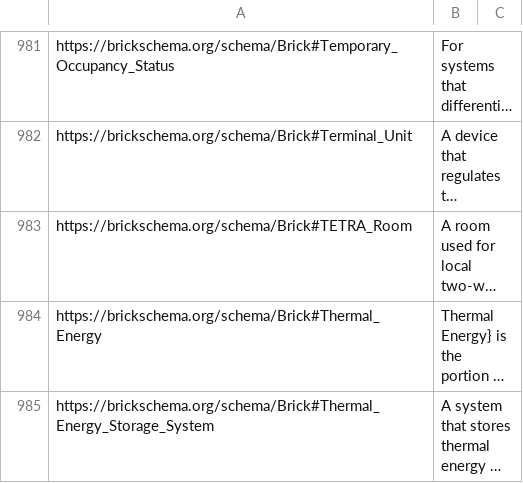
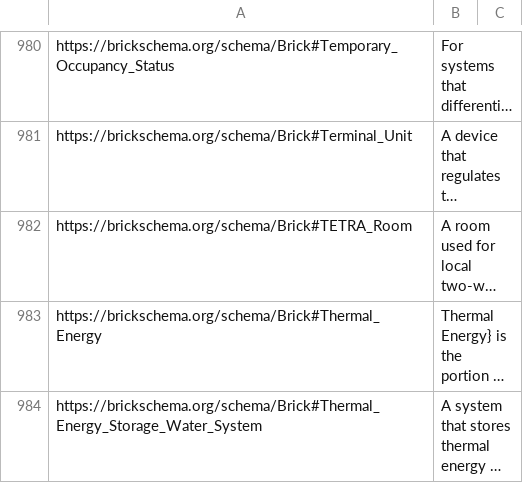
Before and after one commit to BrickSchema/Brick, a CSV file: bricksrc/definitions.csv, drawn as a sheet; only a part is shown, gaps mark what is left out; long unchanged cells end in …; addresses are those after the commit; the diff covers the shown part only; the diff names each change by its address in the sheet, - before the commit and + after, or states it on an @@ line.

Commit message:
fixed classnames to match definition file names

```diff
--- a/bricksrc/definitions.csv
+++ b/bricksrc/definitions.csv
-A984: https://brickschema.org/schema/Brick#Thermal_Energy_Storage_System
+A984: https://brickschema.org/schema/Brick#Thermal_Energy_Storage_Water_System
```
Also changed, not shown: 1 added row and 1 removed row elsewhere in this file, 2 other files.
